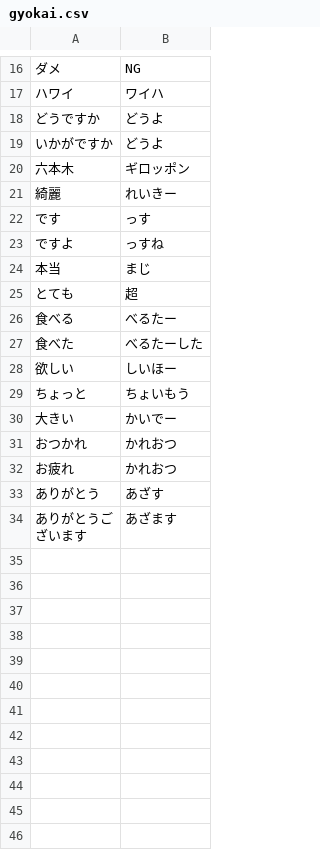
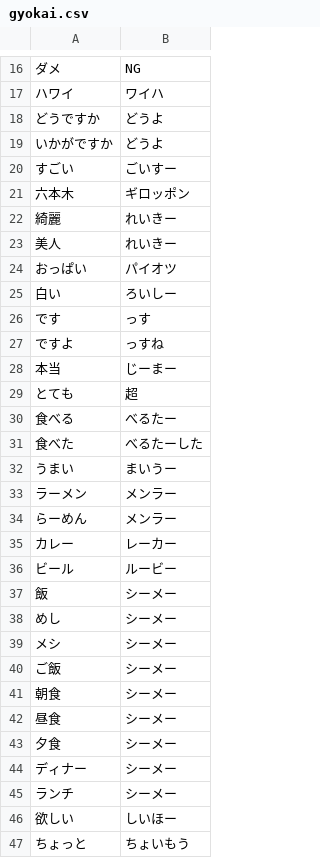
Before and after one commit to haruo666/linnabot, a CSV file: gyokai.csv, drawn as a sheet; only a part is shown, gaps mark what is left out; the shorter side is filled out with more unchanged rows; the diff covers the shown part only.

Commit message:
Updated gyokai dictionary

```diff
--- a/gyokai.csv
+++ b/gyokai.csv
@@ -19,7 +19,11 @@
 いかがですか,どうよ
+すごい,ごいすー
 六本木,ギロッポン
 綺麗,れいきー
+美人,れいきー
+おっぱい,パイオツ
+白い,ろいしー
 です,っす
 ですよ,っすね
-本当,まじ
+本当,じーまー
 とても,超
@@ -27,2 +31,16 @@
 食べた,べるたーした
+うまい,まいうー
+ラーメン,メンラー
+らーめん,メンラー
+カレー,レーカー
+ビール,ルービー
+飯,シーメー
+めし,シーメー
+メシ,シーメー
+ご飯,シーメー
+朝食,シーメー
+昼食,シーメー
+夕食,シーメー
+ディナー,シーメー
+ランチ,シーメー
 欲しい,しいほー
```
Also changed, not shown: 9 added rows elsewhere in this file.
